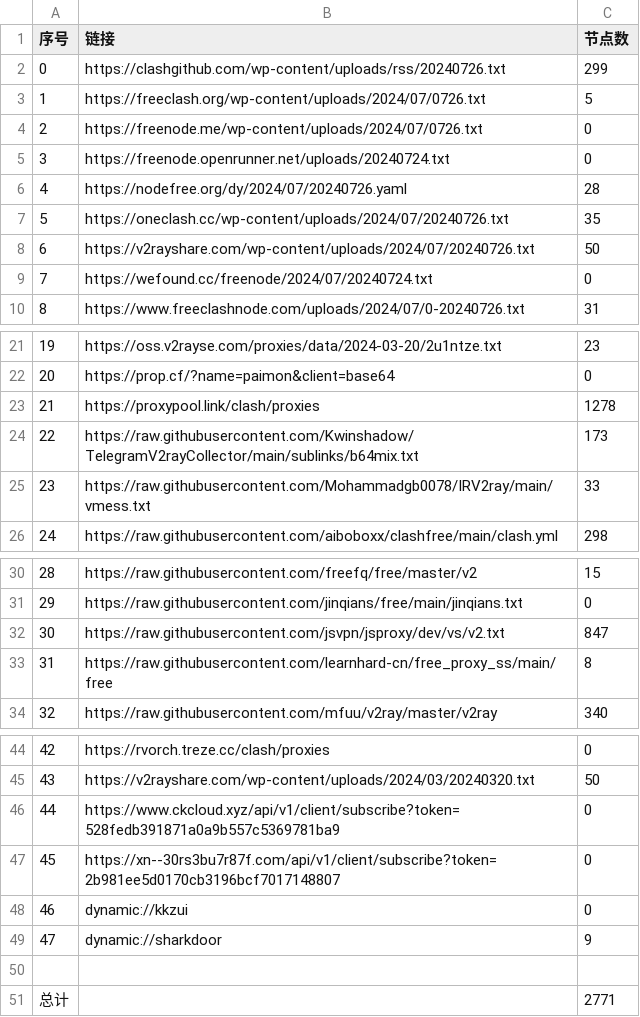
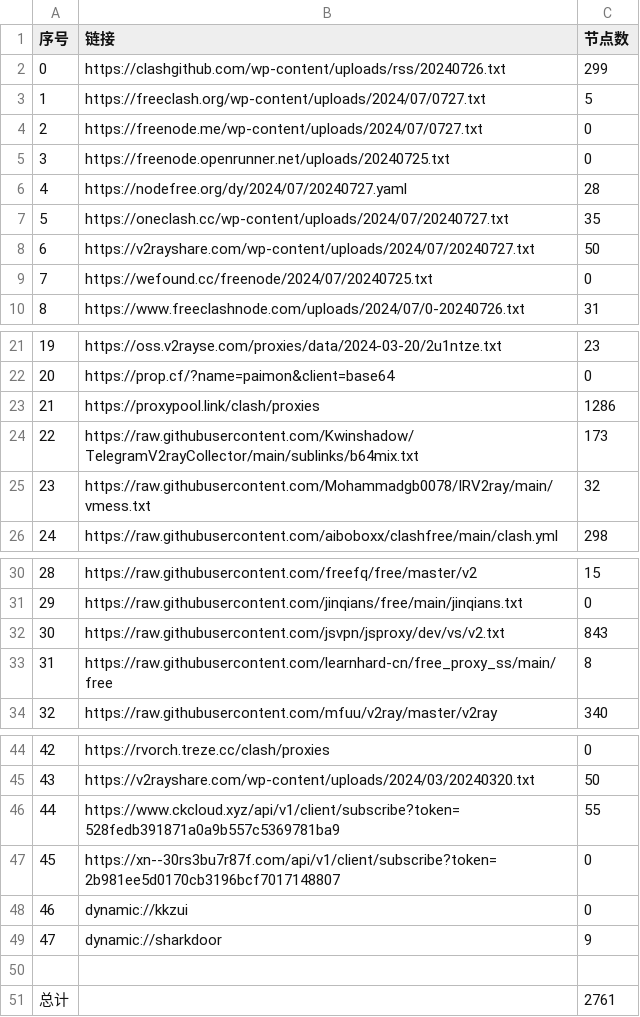
Before and after one commit to txmiaomiaowu/openitr, a CSV file: list_result.csv, drawn as a sheet; only a part is shown, gaps mark what is left out.

```diff
--- a/list_result.csv
+++ b/list_result.csv
@@ -2,9 +2,9 @@
 0,https://clashgithub.com/wp-content/uploads/rss/20240726.txt,299
-1,https://freeclash.org/wp-content/uploads/2024/07/0726.txt,5
-2,https://freenode.me/wp-content/uploads/2024/07/0726.txt,0
-3,https://freenode.openrunner.net/uploads/20240724.txt,0
-4,https://nodefree.org/dy/2024/07/20240726.yaml,28
-5,https://oneclash.cc/wp-content/uploads/2024/07/20240726.txt,35
-6,https://v2rayshare.com/wp-content/uploads/2024/07/20240726.txt,50
-7,https://wefound.cc/freenode/2024/07/20240724.txt,0
+1,https://freeclash.org/wp-content/uploads/2024/07/0727.txt,5
+2,https://freenode.me/wp-content/uploads/2024/07/0727.txt,0
+3,https://freenode.openrunner.net/uploads/20240725.txt,0
+4,https://nodefree.org/dy/2024/07/20240727.yaml,28
+5,https://oneclash.cc/wp-content/uploads/2024/07/20240727.txt,35
+6,https://v2rayshare.com/wp-content/uploads/2024/07/20240727.txt,50
+7,https://wefound.cc/freenode/2024/07/20240725.txt,0
 8,https://www.freeclashnode.com/uploads/2024/07/0-20240726.txt,31
@@ -22,5 +22,5 @@
 20,https://prop.cf/?name=paimon&client=base64,0
-21,https://proxypool.link/clash/proxies,1278
+21,https://proxypool.link/clash/proxies,1286
 22,https://raw.githubusercontent.com/Kwinshadow/TelegramV2rayCollector/main/sublinks/b64mix.txt,173
-23,https://raw.githubusercontent.com/Mohammadgb0078/IRV2ray/main/vmess.txt,33
+23,https://raw.githubusercontent.com/Mohammadgb0078/IRV2ray/main/vmess.txt,32
 24,https://raw.githubusercontent.com/aiboboxx/clashfree/main/clash.yml,298
@@ -31,3 +31,3 @@
 29,https://raw.githubusercontent.com/jinqians/free/main/jinqians.txt,0
-30,https://raw.githubusercontent.com/jsvpn/jsproxy/dev/vs/v2.txt,847
+30,https://raw.githubusercontent.com/jsvpn/jsproxy/dev/vs/v2.txt,843
 31,https://raw.githubusercontent.com/learnhard-cn/free_proxy_ss/main/free,8
@@ -45,3 +45,3 @@
 43,https://v2rayshare.com/wp-content/uploads/2024/03/20240320.txt,50
-44,https://www.ckcloud.xyz/api/v1/client/subscribe?token=528fedb391871a0a9b557c5369781ba9,0
+44,https://www.ckcloud.xyz/api/v1/client/subscribe?token=528fedb391871a0a9b557c5369781ba9,55
 45,https://xn--30rs3bu7r87f.com/api/v1/client/subscribe?token=2b981ee5d0170cb3196bcf7017148807,0
@@ -50,2 +50,2 @@
 
-总计,,2771
+总计,,2761
```
Also changed, not shown: 11 other files.
